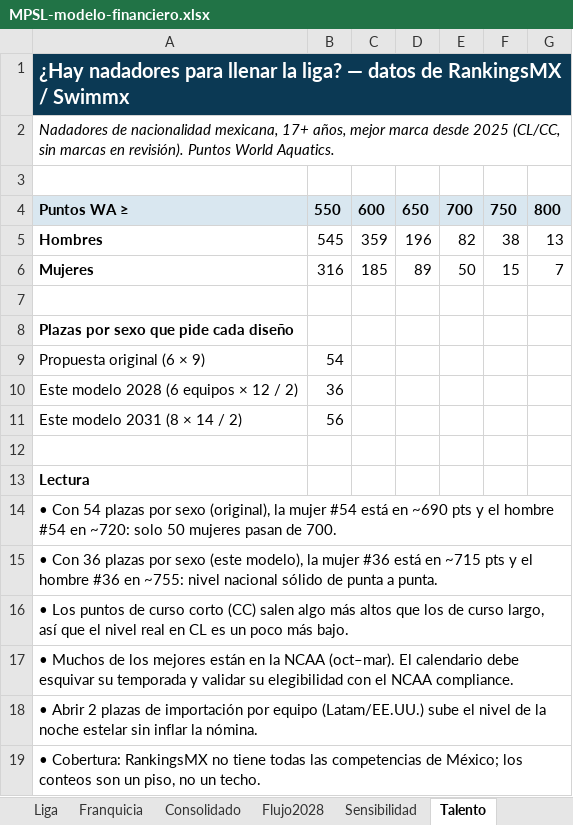
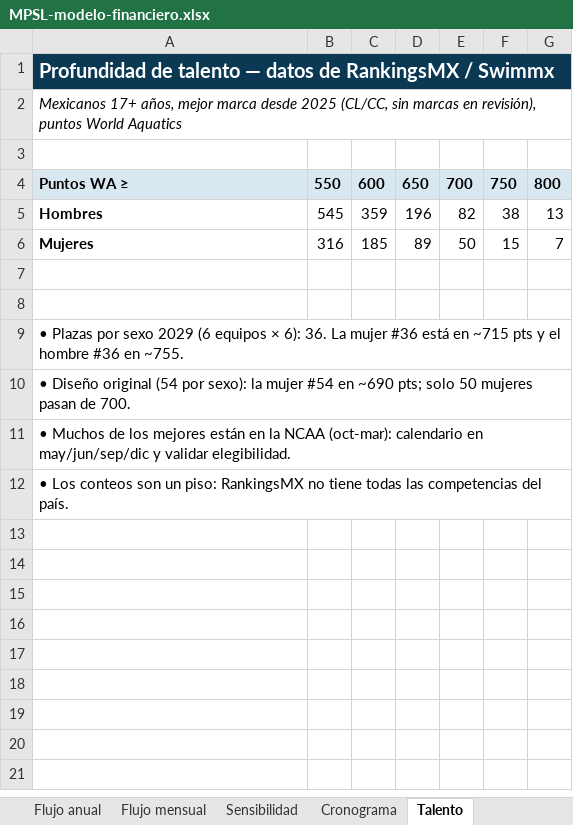
Before and after one commit to carlosmoreno793508/Cosas-Carlos, an Excel workbook: liga-natacion/MPSL-modelo-financiero.xlsx, sheet Talento, drawn as a sheet; values as stored, in another font and other column widths than the file's, no borders; removed rows and columns are numbered as before the commit, all else as after; the diff names each change by its address in the sheet, - before the commit and + after, or states it on an @@ line.

```diff
--- a/liga-natacion/MPSL-modelo-financiero.xlsx (sheet Talento)
+++ b/liga-natacion/MPSL-modelo-financiero.xlsx (sheet Talento)
-sheet tab: Franquicia
-sheet tab: Flujo2028
+sheet tab: Flujo anual
+sheet tab: Flujo mensual
+sheet tab: Cronograma
-A1: ¿Hay nadadores para llenar la liga? — datos…
+A1: Profundidad de talento — datos…
-A2: Nadadores de nacionalidad mexicana, 17+ años, mejor marca desde 2025 (CL/CC, sin marcas en revisión). Puntos World Aquatics.
+A2: Mexicanos 17+ años, mejor marca desde 2025 (CL/CC, sin marcas en revisión), puntos World Aquatics
-row 8: Plazas por sexo que pide cada diseño
-row 9: Propuesta original (6 × 9) | 54
-row 10: Este modelo 2028 (6 equipos × 12 / 2) | 36
-row 11: Este modelo 2031 (8 × 14 / 2) | 56
-A9: Lectura
+A9: • Plazas por sexo 2029 (6 equipos × 6): 36. La mujer #36 está en ~715 pts y el hombre #36 en ~755.
-A9 bold: on
+A9 bold: off
-A10: • Con 54 plazas por sexo (original), la mujer #54 está en ~690 pts y el hombre #54 en ~720: solo 50…
+A10: • Diseño original (54 por sexo): la mujer #54 en ~690 pts; solo 50…
-A11: • Con 36 plazas por sexo (este modelo), la mujer #36 está en ~715 pts y el hombre #36 en ~755: nivel nacional sólido de punta a punta.
+A11: • Muchos de los mejores están en la NCAA (oct-mar): calendario en may/jun/sep/dic y validar elegibilidad.
-A12: • Los puntos de curso corto (CC) salen algo más altos que los de curso largo, así que el nivel real en CL es un poco más bajo.
+A12: • Los conteos son un piso: RankingsMX no tiene todas las competencias del país.
-row 17: • Muchos de los mejores están en la NCAA (oct–mar). El calendario debe esquivar su temporada y validar su elegibilidad con el NCAA compliance.
-row 18: • Abrir 2 plazas de importación por equipo (Latam/EE.UU.) sube el nivel de la noche estelar sin inflar la nómina.
-row 19: • Cobertura: RankingsMX no tiene todas las competencias de México; los conteos son un piso, no un techo.
```
Also changed, not shown: sheet Supuestos, sheet Liga, sheet Consolidado, sheet Sensibilidad, other sheet tabs, formulas that keep their value, charts or pictures, 1 other file.
